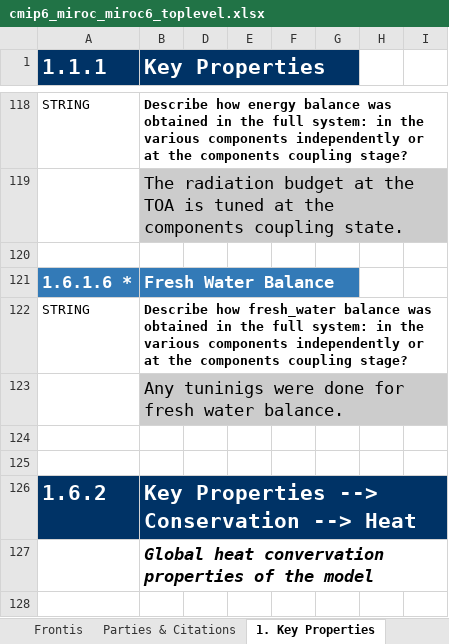
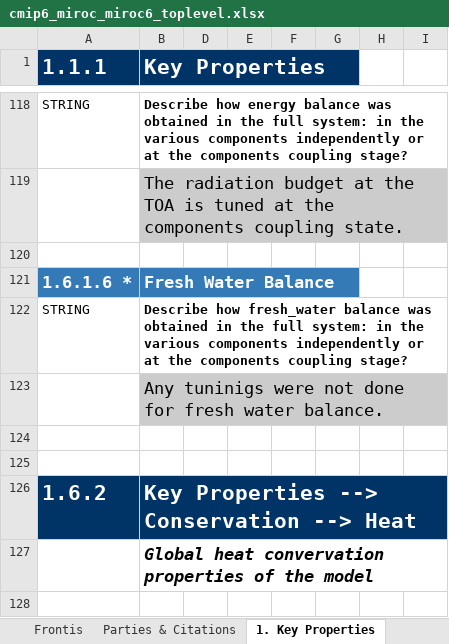
Before and after one commit to ES-DOC-INSTITUTIONAL/miroc, an Excel workbook: cmip6/models/miroc6/cmip6_miroc_miroc6_toplevel.xlsx, sheet 1. Key Properties, drawn as a sheet; only a part is shown, gaps mark what is left out; values as stored, in another font and other column widths than the file's, no borders; the diff names each change by its address in the sheet, - before the commit and + after, or states it on an @@ line.

Commit message:
Fixed 1.6.1.6.

```diff
--- a/cmip6/models/miroc6/cmip6_miroc_miroc6_toplevel.xlsx (sheet 1. Key Properties)
+++ b/cmip6/models/miroc6/cmip6_miroc_miroc6_toplevel.xlsx (sheet 1. Key Properties)
-B123 (Key Properties): …tuninigs were done for…
+B123 (Key Properties): …tuninigs were not done for…
```
